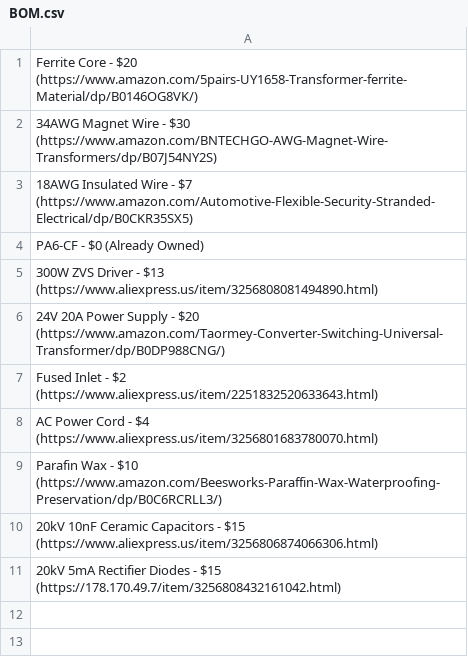
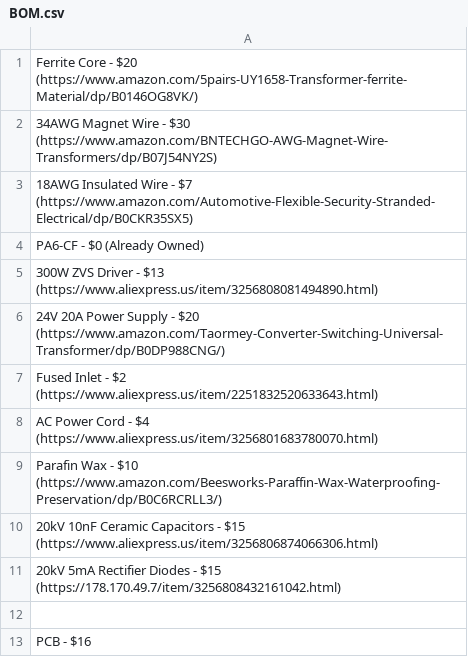
Before and after one commit to Firestorm108/High-Voltage-Power-Supply, a CSV file: BOM.csv, drawn as a sheet.

Commit message:
Update BOM.csv

```diff
--- a/BOM.csv
+++ b/BOM.csv
@@ -11 +11,3 @@ Parafin Wax - $10 (https://www.amazon.com/Beesworks-Paraffin-Wax-Waterproofing-P
 20kV 5mA Rectifier Diodes - $15 (https://178.170.49.7/item/3256808432161042.html)
+
+PCB - $16
```
